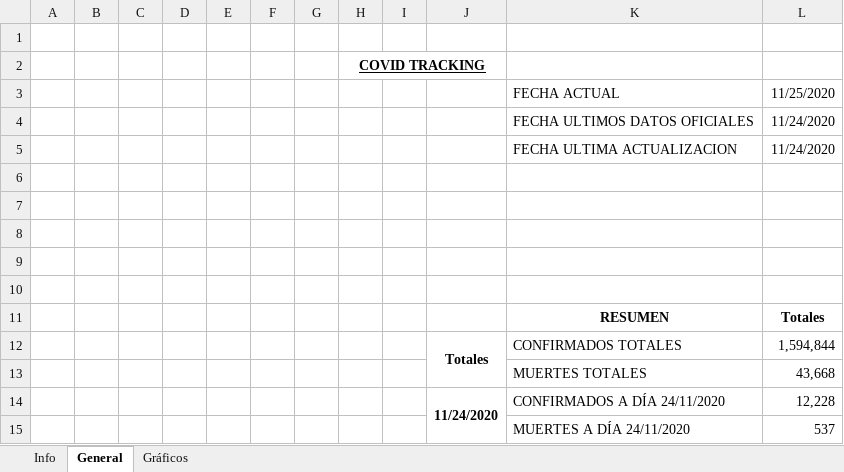
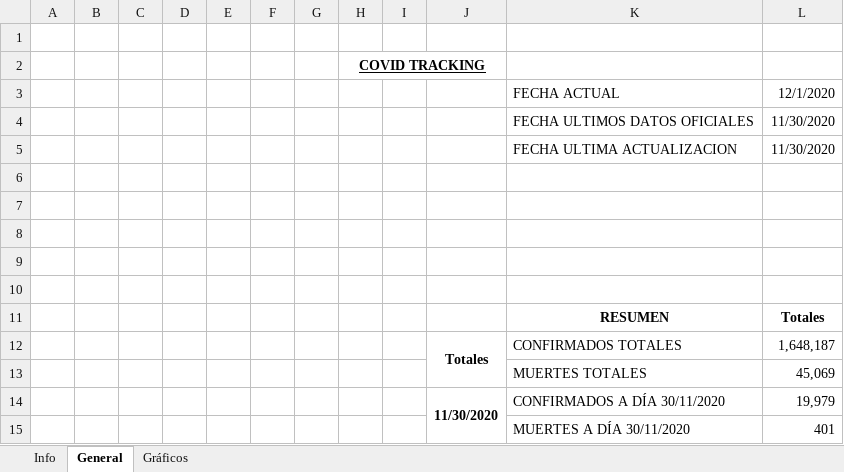
Before and after one commit to asotocunillera/Seguimiento-COVID, an Excel workbook: SeguimientoCovid.xlsm, sheet General, drawn as a sheet; values as stored, in another font and other column widths than the file's, no borders; charts and pictures not drawn; removed rows and columns are numbered as before the commit, all else as after; the diff names each change by its address in the sheet, - before the commit and + after, or states it on an @@ line.

```diff
--- a/SeguimientoCovid.xlsm (sheet General)
+++ b/SeguimientoCovid.xlsm (sheet General)
-L3: 11/25/2020
+L3: 12/1/2020
-L4:L5: 11/24/2020
+L4:L5: 11/30/2020
-L12: 1,594,844
+L12: 1,648,187
-L13: 43,668
+L13: 45,069
-row 14:  |  |  |  |  |  |  |  |  | 11/24/2020 | CONFIRMADOS A DÍA 24/11/2020 | 12,228
-row 15:  |  |  |  |  |  |  |  |  |  | MUERTES A DÍA 24/11/2020 | 537
+row 14:  |  |  |  |  |  |  |  |  | 11/30/2020 | CONFIRMADOS A DÍA 30/11/2020 | 19,979
+row 15:  |  |  |  |  |  |  |  |  |  | MUERTES A DÍA 30/11/2020 | 401
```
Also changed, not shown: charts or pictures, 3 other files.
